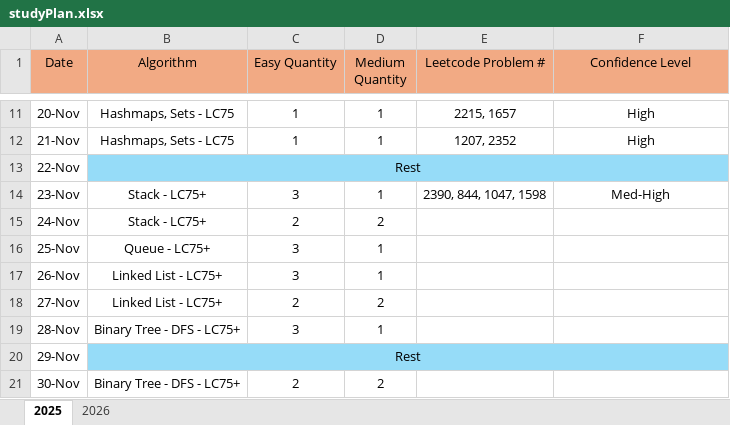
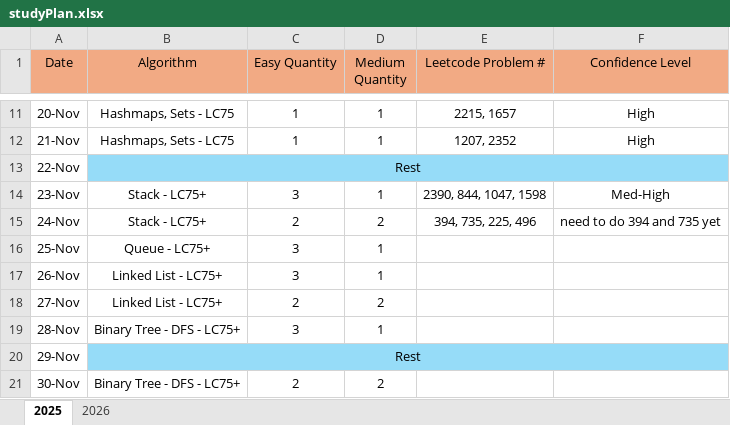
Before and after one commit to LCXCRunner/Leetcode_Python, an Excel workbook: studyPlan.xlsx, sheet 2025, drawn as a sheet; only a part is shown, gaps mark what is left out; values as stored, in another font and other column widths than the file's, no borders; the diff names each change by its address in the sheet, - before the commit and + after, or states it on an @@ line.

Commit message:
need to finish 394 and 735 still.

```diff
--- a/studyPlan.xlsx (sheet 2025)
+++ b/studyPlan.xlsx (sheet 2025)
-E15 (Leetcode Problem #): (empty)
+E15 (Leetcode Problem #): 394, 735, 225, 496
-F15 (Confidence Level): (empty)
+F15 (Confidence Level): need to do 394 and 735 yet
```
Also changed, not shown: 4 other files.
